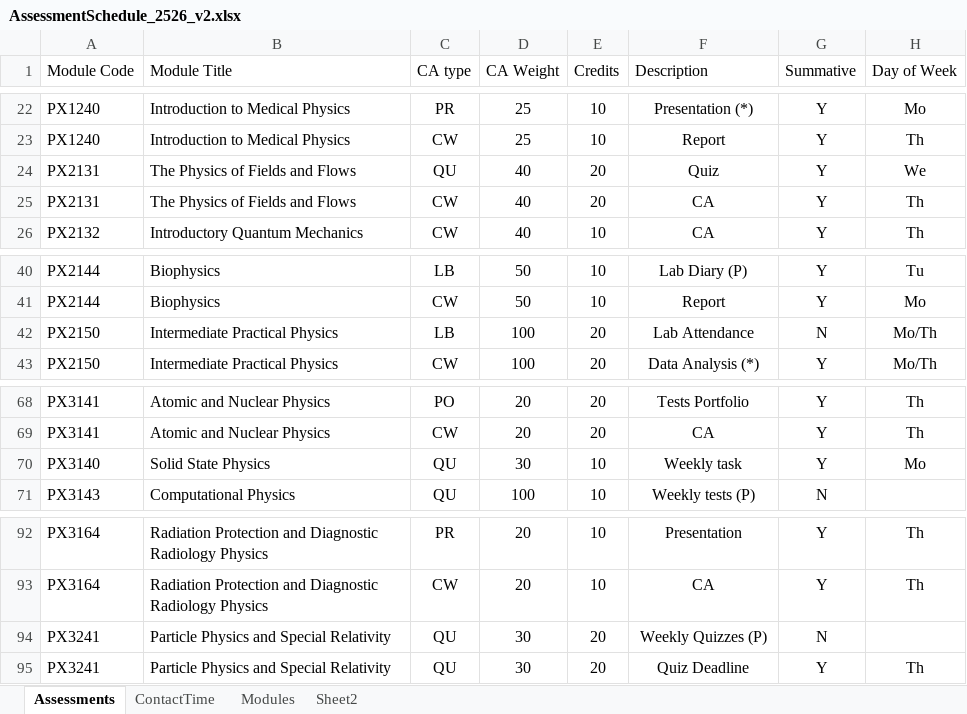
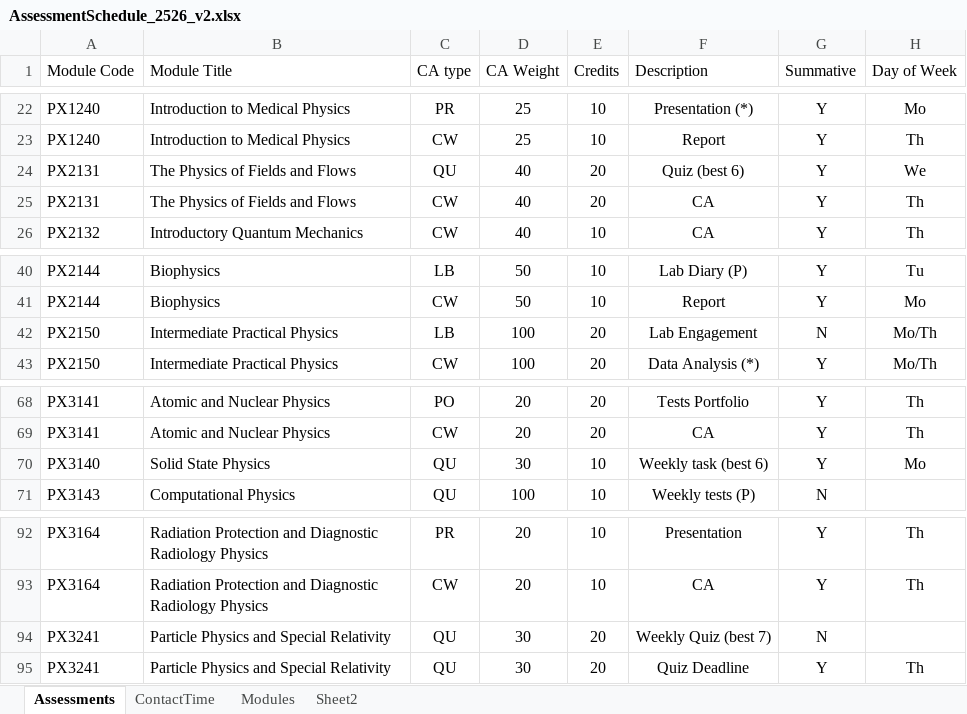
Before and after one commit to chrisnorth/workload-model, an Excel workbook: AssessmentSchedule_2526_v2.xlsx, sheet Assessments, drawn as a sheet; only a part is shown, gaps mark what is left out; values as stored, in another font and other column widths than the file's, no borders; table styles not drawn; the diff covers the shown part only; the diff names each change by its address in the sheet, - before the commit and + after, or states it on an @@ line.

Commit message:
add best of notes

```diff
--- a/AssessmentSchedule_2526_v2.xlsx (sheet Assessments)
+++ b/AssessmentSchedule_2526_v2.xlsx (sheet Assessments)
-F24 (Description): Quiz
+F24 (Description): Quiz (best 6)
-F42 (Description): Lab Attendance
+F42 (Description): Lab Engagement
-F70 (Description): Weekly task
+F70 (Description): Weekly task (best 6)
-F94 (Description): Weekly Quizzes (P)
+F94 (Description): Weekly Quiz (best 7)
```
Also changed, not shown: 16 edited cells elsewhere in this sheet.
